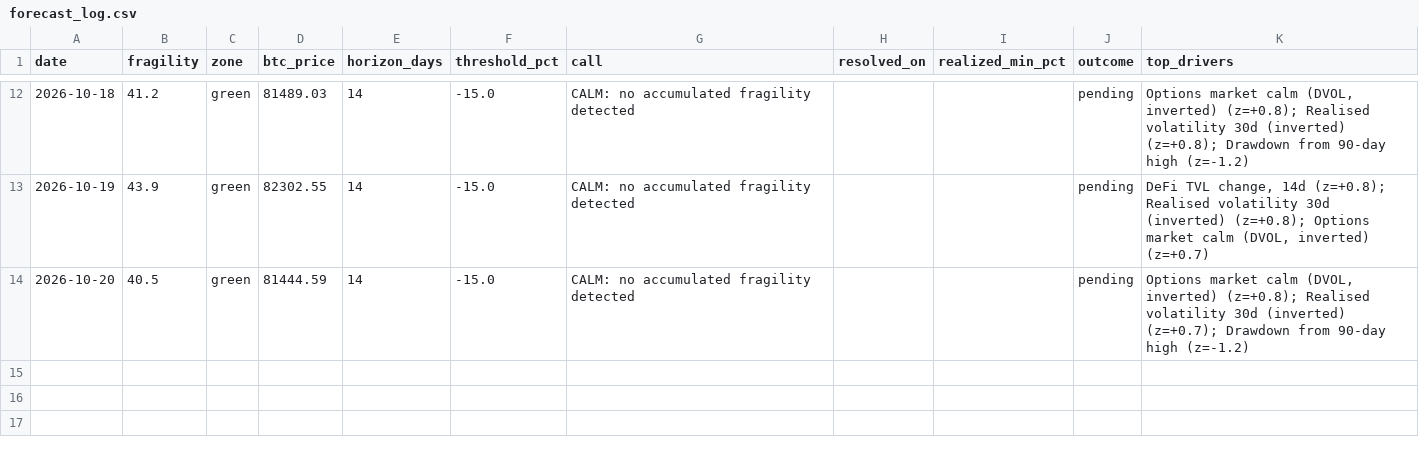
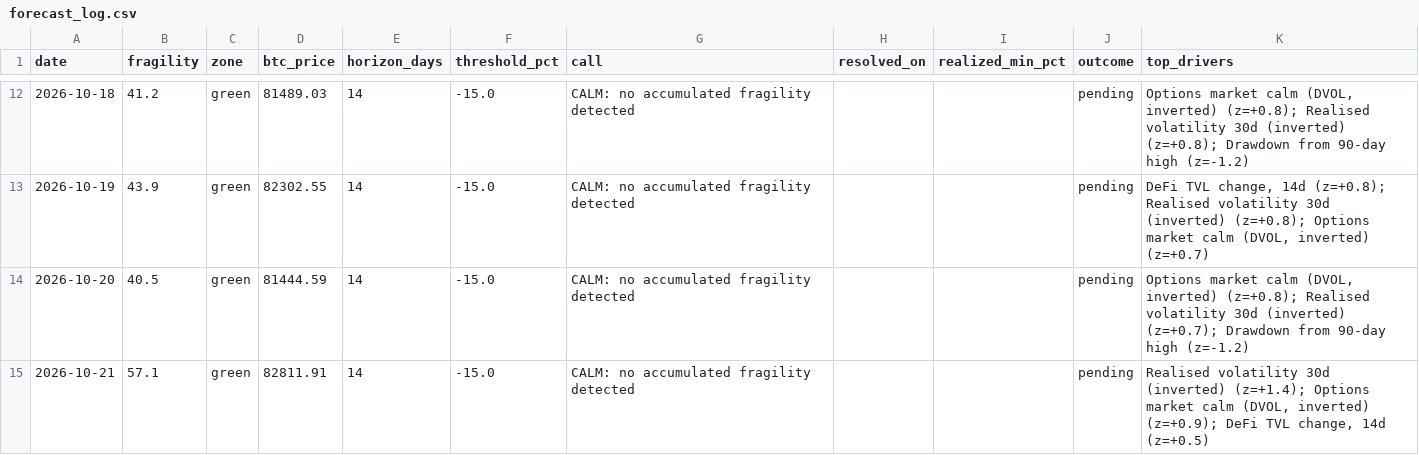
Before and after one commit to dianasamodina/fragility-index, a CSV file: logs/forecast_log.csv, drawn as a sheet; only a part is shown, gaps mark what is left out.

Commit message:
forecast 2026-10-21

```diff
--- a/logs/forecast_log.csv
+++ b/logs/forecast_log.csv
@@ -14 +14,2 @@ date,fragility,zone,btc_price,horizon_days,threshold_pct,call,resolved_on,realiz
 2026-10-20,40.5,green,81444.59,14,-15.0,CALM: no accumulated fragility detected,,,pending,"Options market calm (DVOL, inverted) (z=+0.8); Realised volatility 30d (inverted) (z=+0.7); Drawdown from 90-day high (z=-1.2)"
+2026-10-21,57.1,green,82811.91,14,-15.0,CALM: no accumulated fragility detected,,,pending,"Realised volatility 30d (inverted) (z=+1.4); Options market calm (DVOL, inverted) (z=+0.9); DeFi TVL change, 14d (z=+0.5)"
```
